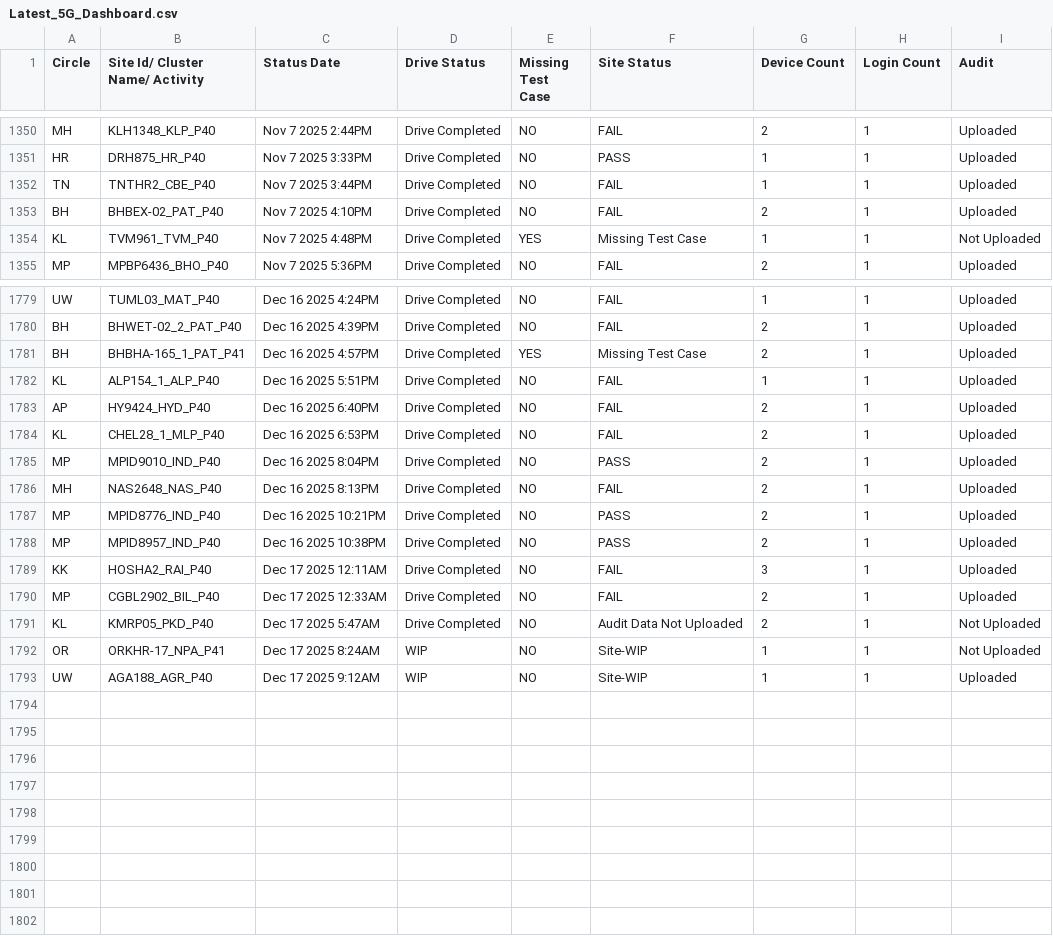
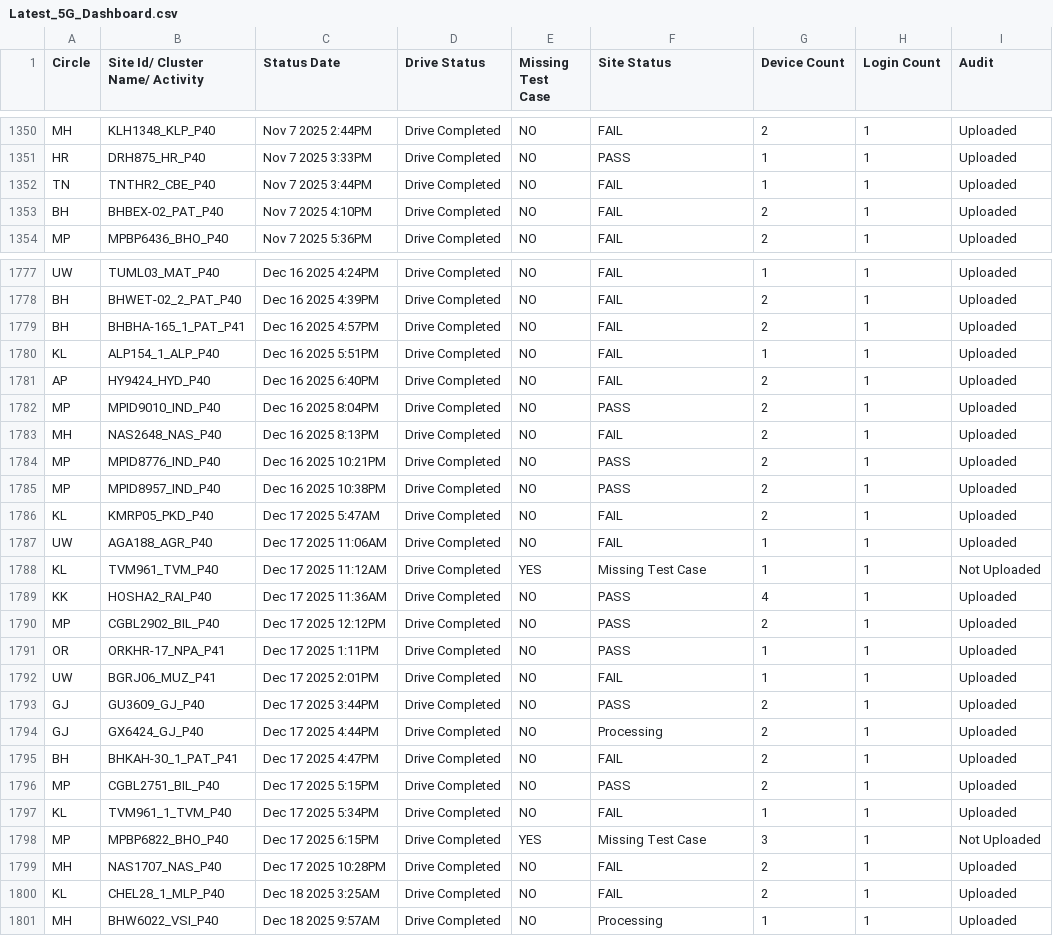
Before and after one commit to surjeetsr/Project-Dashboard-5g, a CSV file: Latest_5G_Dashboard.csv, drawn as a sheet; only a part is shown, gaps mark what is left out; the diff covers the shown part only.

Commit message:
Add files via upload

```diff
--- a/Latest_5G_Dashboard.csv
+++ b/Latest_5G_Dashboard.csv
@@ -1353,3 +1353,2 @@ TN,TNTHR2_CBE_P40,Nov  7 2025  3:44PM,Drive Completed,NO,FAIL,1,1,Uploaded
 BH,BHBEX-02_PAT_P40,Nov  7 2025  4:10PM,Drive Completed,NO,FAIL,2,1,Uploaded
-KL,TVM961_TVM_P40,Nov  7 2025  4:48PM,Drive Completed,YES,Missing Test Case,1,1,Not Uploaded
 MP,MPBP6436_BHO_P40,Nov  7 2025  5:36PM,Drive Completed,NO,FAIL,2,1,Uploaded
@@ -1780,6 +1778,5 @@ UW,TUML03_MAT_P40,Dec 16 2025  4:24PM,Drive Completed,NO,FAIL,1,1,Uploaded
 BH,BHWET-02_2_PAT_P40,Dec 16 2025  4:39PM,Drive Completed,NO,FAIL,2,1,Uploaded
-BH,BHBHA-165_1_PAT_P41,Dec 16 2025  4:57PM,Drive Completed,YES,Missing Test Case,2,1,Uploaded
+BH,BHBHA-165_1_PAT_P41,Dec 16 2025  4:57PM,Drive Completed,NO,FAIL,2,1,Uploaded
 KL,ALP154_1_ALP_P40,Dec 16 2025  5:51PM,Drive Completed,NO,FAIL,1,1,Uploaded
 AP,HY9424_HYD_P40,Dec 16 2025  6:40PM,Drive Completed,NO,FAIL,2,1,Uploaded
-KL,CHEL28_1_MLP_P40,Dec 16 2025  6:53PM,Drive Completed,NO,FAIL,2,1,Uploaded
 MP,MPID9010_IND_P40,Dec 16 2025  8:04PM,Drive Completed,NO,PASS,2,1,Uploaded
@@ -1788,6 +1785,17 @@ MP,MPID8776_IND_P40,Dec 16 2025 10:21PM,Drive Completed,NO,PASS,2,1,Uploaded
 MP,MPID8957_IND_P40,Dec 16 2025 10:38PM,Drive Completed,NO,PASS,2,1,Uploaded
-KK,HOSHA2_RAI_P40,Dec 17 2025 12:11AM,Drive Completed,NO,FAIL,3,1,Uploaded
-MP,CGBL2902_BIL_P40,Dec 17 2025 12:33AM,Drive Completed,NO,FAIL,2,1,Uploaded
-KL,KMRP05_PKD_P40,Dec 17 2025  5:47AM,Drive Completed,NO,Audit Data Not Uploaded,2,1,Not Uploaded
-OR,ORKHR-17_NPA_P41,Dec 17 2025  8:24AM,WIP,NO,Site-WIP,1,1,Not Uploaded
-UW,AGA188_AGR_P40,Dec 17 2025  9:12AM,WIP,NO,Site-WIP,1,1,Uploaded
+KL,KMRP05_PKD_P40,Dec 17 2025  5:47AM,Drive Completed,NO,FAIL,2,1,Uploaded
+UW,AGA188_AGR_P40,Dec 17 2025 11:06AM,Drive Completed,NO,FAIL,1,1,Uploaded
+KL,TVM961_TVM_P40,Dec 17 2025 11:12AM,Drive Completed,YES,Missing Test Case,1,1,Not Uploaded
+KK,HOSHA2_RAI_P40,Dec 17 2025 11:36AM,Drive Completed,NO,PASS,4,1,Uploaded
+MP,CGBL2902_BIL_P40,Dec 17 2025 12:12PM,Drive Completed,NO,PASS,2,1,Uploaded
+OR,ORKHR-17_NPA_P41,Dec 17 2025  1:11PM,Drive Completed,NO,PASS,1,1,Uploaded
+UW,BGRJ06_MUZ_P41,Dec 17 2025  2:01PM,Drive Completed,NO,FAIL,1,1,Uploaded
+GJ,GU3609_GJ_P40,Dec 17 2025  3:44PM,Drive Completed,NO,PASS,2,1,Uploaded
+GJ,GX6424_GJ_P40,Dec 17 2025  4:44PM,Drive Completed,NO,Processing,2,1,Uploaded
+BH,BHKAH-30_1_PAT_P41,Dec 17 2025  4:47PM,Drive Completed,NO,FAIL,2,1,Uploaded
+MP,CGBL2751_BIL_P40,Dec 17 2025  5:15PM,Drive Completed,NO,PASS,2,1,Uploaded
+KL,TVM961_1_TVM_P40,Dec 17 2025  5:34PM,Drive Completed,NO,FAIL,1,1,Uploaded
+MP,MPBP6822_BHO_P40,Dec 17 2025  6:15PM,Drive Completed,YES,Missing Test Case,3,1,Not Uploaded
+MH,NAS1707_NAS_P40,Dec 17 2025 10:28PM,Drive Completed,NO,FAIL,2,1,Uploaded
+KL,CHEL28_1_MLP_P40,Dec 18 2025  3:25AM,Drive Completed,NO,FAIL,2,1,Uploaded
+MH,BHW6022_VSI_P40,Dec 18 2025  9:57AM,Drive Completed,NO,Processing,1,1,Uploaded
```
Also changed, not shown: 1 removed row and 2 edited cells elsewhere in this file.
